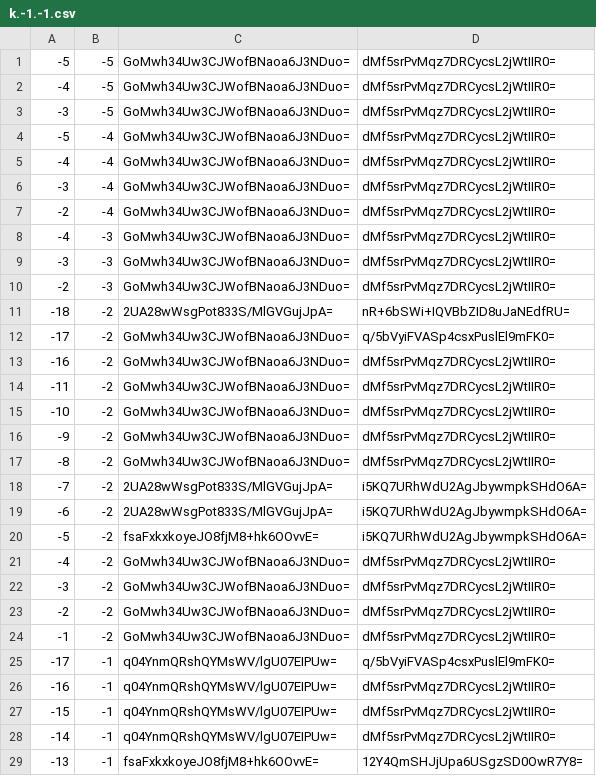
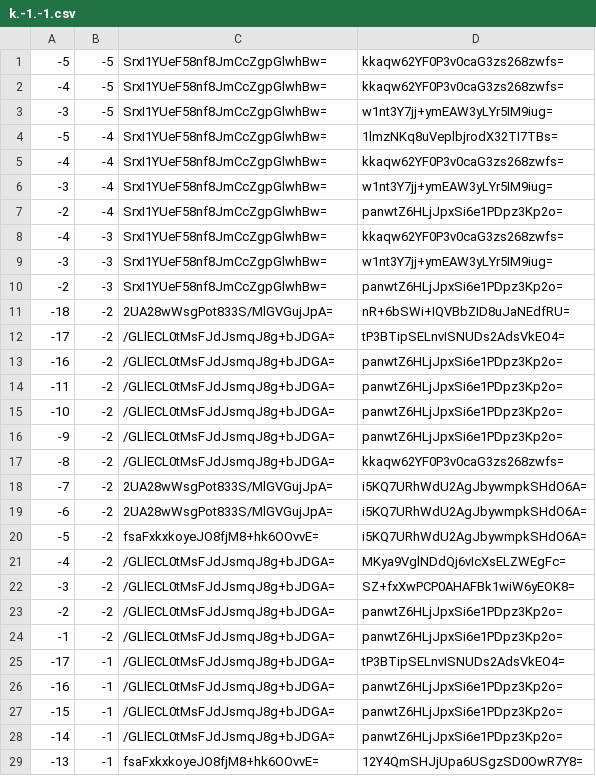
Before and after one commit to counterfitninja/chilled-end, a CSV file: tiles/zoom.-1/metadata/k.-1.-1.csv, drawn as a sheet; only a part is shown; the diff covers the shown part only.

```diff
--- a/tiles/zoom.-1/metadata/k.-1.-1.csv
+++ b/tiles/zoom.-1/metadata/k.-1.-1.csv
@@ -1,18 +1,18 @@
--5,-5,GoMwh34Uw3CJWofBNaoa6J3NDuo=,dMf5srPvMqz7DRCycsL2jWtIIR0=
--4,-5,GoMwh34Uw3CJWofBNaoa6J3NDuo=,dMf5srPvMqz7DRCycsL2jWtIIR0=
--3,-5,GoMwh34Uw3CJWofBNaoa6J3NDuo=,dMf5srPvMqz7DRCycsL2jWtIIR0=
--5,-4,GoMwh34Uw3CJWofBNaoa6J3NDuo=,dMf5srPvMqz7DRCycsL2jWtIIR0=
--4,-4,GoMwh34Uw3CJWofBNaoa6J3NDuo=,dMf5srPvMqz7DRCycsL2jWtIIR0=
--3,-4,GoMwh34Uw3CJWofBNaoa6J3NDuo=,dMf5srPvMqz7DRCycsL2jWtIIR0=
--2,-4,GoMwh34Uw3CJWofBNaoa6J3NDuo=,dMf5srPvMqz7DRCycsL2jWtIIR0=
--4,-3,GoMwh34Uw3CJWofBNaoa6J3NDuo=,dMf5srPvMqz7DRCycsL2jWtIIR0=
--3,-3,GoMwh34Uw3CJWofBNaoa6J3NDuo=,dMf5srPvMqz7DRCycsL2jWtIIR0=
--2,-3,GoMwh34Uw3CJWofBNaoa6J3NDuo=,dMf5srPvMqz7DRCycsL2jWtIIR0=
+-5,-5,SrxI1YUeF58nf8JmCcZgpGlwhBw=,kkaqw62YF0P3v0caG3zs268zwfs=
+-4,-5,SrxI1YUeF58nf8JmCcZgpGlwhBw=,kkaqw62YF0P3v0caG3zs268zwfs=
+-3,-5,SrxI1YUeF58nf8JmCcZgpGlwhBw=,w1nt3Y7jj+ymEAW3yLYr5IM9iug=
+-5,-4,SrxI1YUeF58nf8JmCcZgpGlwhBw=,1lmzNKq8uVeplbjrodX32TI7TBs=
+-4,-4,SrxI1YUeF58nf8JmCcZgpGlwhBw=,kkaqw62YF0P3v0caG3zs268zwfs=
+-3,-4,SrxI1YUeF58nf8JmCcZgpGlwhBw=,w1nt3Y7jj+ymEAW3yLYr5IM9iug=
+-2,-4,SrxI1YUeF58nf8JmCcZgpGlwhBw=,panwtZ6HLjJpxSi6e1PDpz3Kp2o=
+-4,-3,SrxI1YUeF58nf8JmCcZgpGlwhBw=,kkaqw62YF0P3v0caG3zs268zwfs=
+-3,-3,SrxI1YUeF58nf8JmCcZgpGlwhBw=,w1nt3Y7jj+ymEAW3yLYr5IM9iug=
+-2,-3,SrxI1YUeF58nf8JmCcZgpGlwhBw=,panwtZ6HLjJpxSi6e1PDpz3Kp2o=
 -18,-2,2UA28wWsgPot833S/MlGVGujJpA=,nR+6bSWi+IQVBbZID8uJaNEdfRU=
--17,-2,GoMwh34Uw3CJWofBNaoa6J3NDuo=,q/5bVyiFVASp4csxPuslEl9mFK0=
--16,-2,GoMwh34Uw3CJWofBNaoa6J3NDuo=,dMf5srPvMqz7DRCycsL2jWtIIR0=
--11,-2,GoMwh34Uw3CJWofBNaoa6J3NDuo=,dMf5srPvMqz7DRCycsL2jWtIIR0=
--10,-2,GoMwh34Uw3CJWofBNaoa6J3NDuo=,dMf5srPvMqz7DRCycsL2jWtIIR0=
--9,-2,GoMwh34Uw3CJWofBNaoa6J3NDuo=,dMf5srPvMqz7DRCycsL2jWtIIR0=
--8,-2,GoMwh34Uw3CJWofBNaoa6J3NDuo=,dMf5srPvMqz7DRCycsL2jWtIIR0=
+-17,-2,/GLlECL0tMsFJdJsmqJ8g+bJDGA=,tP3BTipSELnvISNUDs2AdsVkEO4=
+-16,-2,/GLlECL0tMsFJdJsmqJ8g+bJDGA=,panwtZ6HLjJpxSi6e1PDpz3Kp2o=
+-11,-2,/GLlECL0tMsFJdJsmqJ8g+bJDGA=,panwtZ6HLjJpxSi6e1PDpz3Kp2o=
+-10,-2,/GLlECL0tMsFJdJsmqJ8g+bJDGA=,panwtZ6HLjJpxSi6e1PDpz3Kp2o=
+-9,-2,/GLlECL0tMsFJdJsmqJ8g+bJDGA=,panwtZ6HLjJpxSi6e1PDpz3Kp2o=
+-8,-2,/GLlECL0tMsFJdJsmqJ8g+bJDGA=,kkaqw62YF0P3v0caG3zs268zwfs=
 -7,-2,2UA28wWsgPot833S/MlGVGujJpA=,i5KQ7URhWdU2AgJbywmpkSHdO6A=
@@ -20,10 +20,10 @@
 -5,-2,fsaFxkxkoyeJO8fjM8+hk6OOvvE=,i5KQ7URhWdU2AgJbywmpkSHdO6A=
--4,-2,GoMwh34Uw3CJWofBNaoa6J3NDuo=,dMf5srPvMqz7DRCycsL2jWtIIR0=
--3,-2,GoMwh34Uw3CJWofBNaoa6J3NDuo=,dMf5srPvMqz7DRCycsL2jWtIIR0=
--2,-2,GoMwh34Uw3CJWofBNaoa6J3NDuo=,dMf5srPvMqz7DRCycsL2jWtIIR0=
--1,-2,GoMwh34Uw3CJWofBNaoa6J3NDuo=,dMf5srPvMqz7DRCycsL2jWtIIR0=
--17,-1,q04YnmQRshQYMsWV/lgU07EIPUw=,q/5bVyiFVASp4csxPuslEl9mFK0=
--16,-1,q04YnmQRshQYMsWV/lgU07EIPUw=,dMf5srPvMqz7DRCycsL2jWtIIR0=
--15,-1,q04YnmQRshQYMsWV/lgU07EIPUw=,dMf5srPvMqz7DRCycsL2jWtIIR0=
--14,-1,q04YnmQRshQYMsWV/lgU07EIPUw=,dMf5srPvMqz7DRCycsL2jWtIIR0=
+-4,-2,/GLlECL0tMsFJdJsmqJ8g+bJDGA=,MKya9VglNDdQj6vIcXsELZWEgFc=
+-3,-2,/GLlECL0tMsFJdJsmqJ8g+bJDGA=,SZ+fxXwPCP0AHAFBk1wiW6yEOK8=
+-2,-2,/GLlECL0tMsFJdJsmqJ8g+bJDGA=,panwtZ6HLjJpxSi6e1PDpz3Kp2o=
+-1,-2,/GLlECL0tMsFJdJsmqJ8g+bJDGA=,panwtZ6HLjJpxSi6e1PDpz3Kp2o=
+-17,-1,/GLlECL0tMsFJdJsmqJ8g+bJDGA=,tP3BTipSELnvISNUDs2AdsVkEO4=
+-16,-1,/GLlECL0tMsFJdJsmqJ8g+bJDGA=,panwtZ6HLjJpxSi6e1PDpz3Kp2o=
+-15,-1,/GLlECL0tMsFJdJsmqJ8g+bJDGA=,panwtZ6HLjJpxSi6e1PDpz3Kp2o=
+-14,-1,/GLlECL0tMsFJdJsmqJ8g+bJDGA=,panwtZ6HLjJpxSi6e1PDpz3Kp2o=
 -13,-1,fsaFxkxkoyeJO8fjM8+hk6OOvvE=,12Y4QmSHJjUpa6USgzSD0OwR7Y8=
```
Also changed, not shown: 14 edited cells elsewhere in this file, tiles/zoom.-1/metadata/k.-1.0.csv, tiles/zoom.-1/metadata/k.0.-1.csv, 37 other files.
